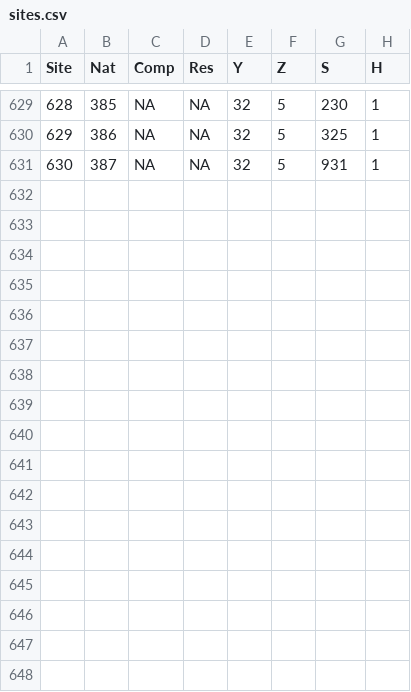
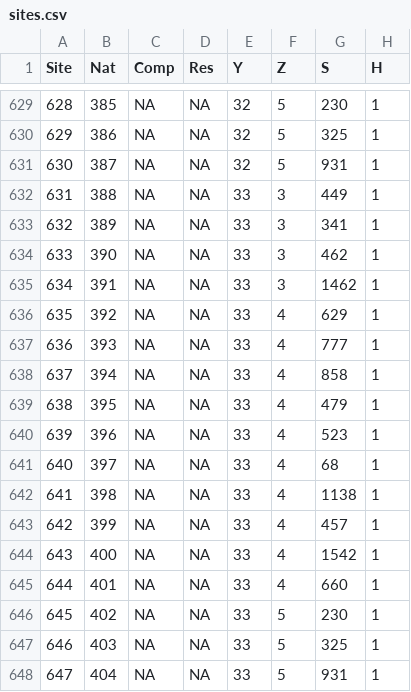
Before and after one commit to ORE-DiaPFC/Abondance, a CSV file: Nivelle/tacon/results/sites.csv, drawn as a sheet; only a part is shown, gaps mark what is left out; the diff names each change by its address in the sheet, - before the commit and + after, or states it on an @@ line.

```diff
--- a/Nivelle/tacon/results/sites.csv
+++ b/Nivelle/tacon/results/sites.csv
+row 632: 631 | 388 | NA | NA | 33 | 3 | 449 | 1
+row 633: 632 | 389 | NA | NA | 33 | 3 | 341 | 1
+row 634: 633 | 390 | NA | NA | 33 | 3 | 462 | 1
+row 635: 634 | 391 | NA | NA | 33 | 3 | 1462 | 1
+row 636: 635 | 392 | NA | NA | 33 | 4 | 629 | 1
+row 637: 636 | 393 | NA | NA | 33 | 4 | 777 | 1
+row 638: 637 | 394 | NA | NA | 33 | 4 | 858 | 1
+row 639: 638 | 395 | NA | NA | 33 | 4 | 479 | 1
+row 640: 639 | 396 | NA | NA | 33 | 4 | 523 | 1
+row 641: 640 | 397 | NA | NA | 33 | 4 | 68 | 1
+row 642: 641 | 398 | NA | NA | 33 | 4 | 1138 | 1
+row 643: 642 | 399 | NA | NA | 33 | 4 | 457 | 1
+row 644: 643 | 400 | NA | NA | 33 | 4 | 1542 | 1
+row 645: 644 | 401 | NA | NA | 33 | 4 | 660 | 1
+row 646: 645 | 402 | NA | NA | 33 | 5 | 230 | 1
+row 647: 646 | 403 | NA | NA | 33 | 5 | 325 | 1
+row 648: 647 | 404 | NA | NA | 33 | 5 | 931 | 1
```
Also changed, not shown: 40 other files.
